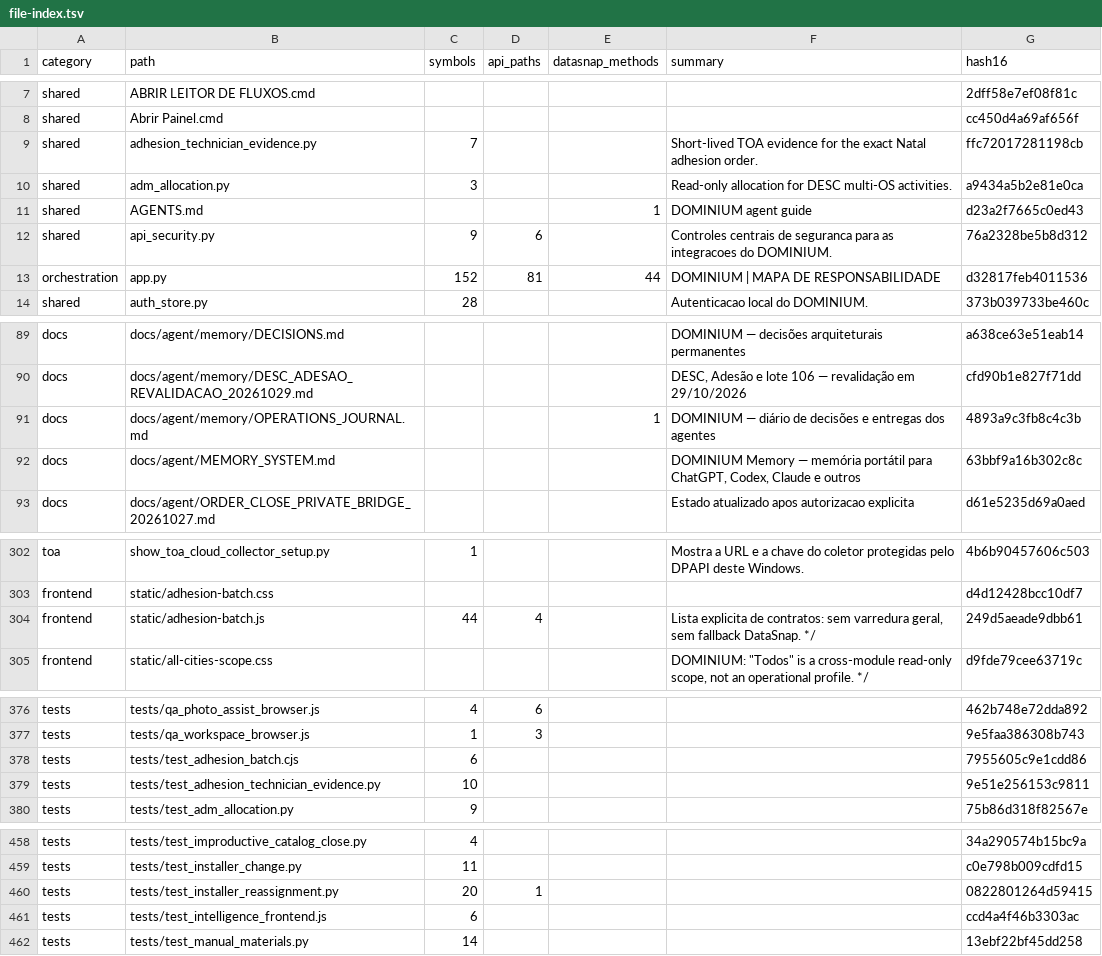
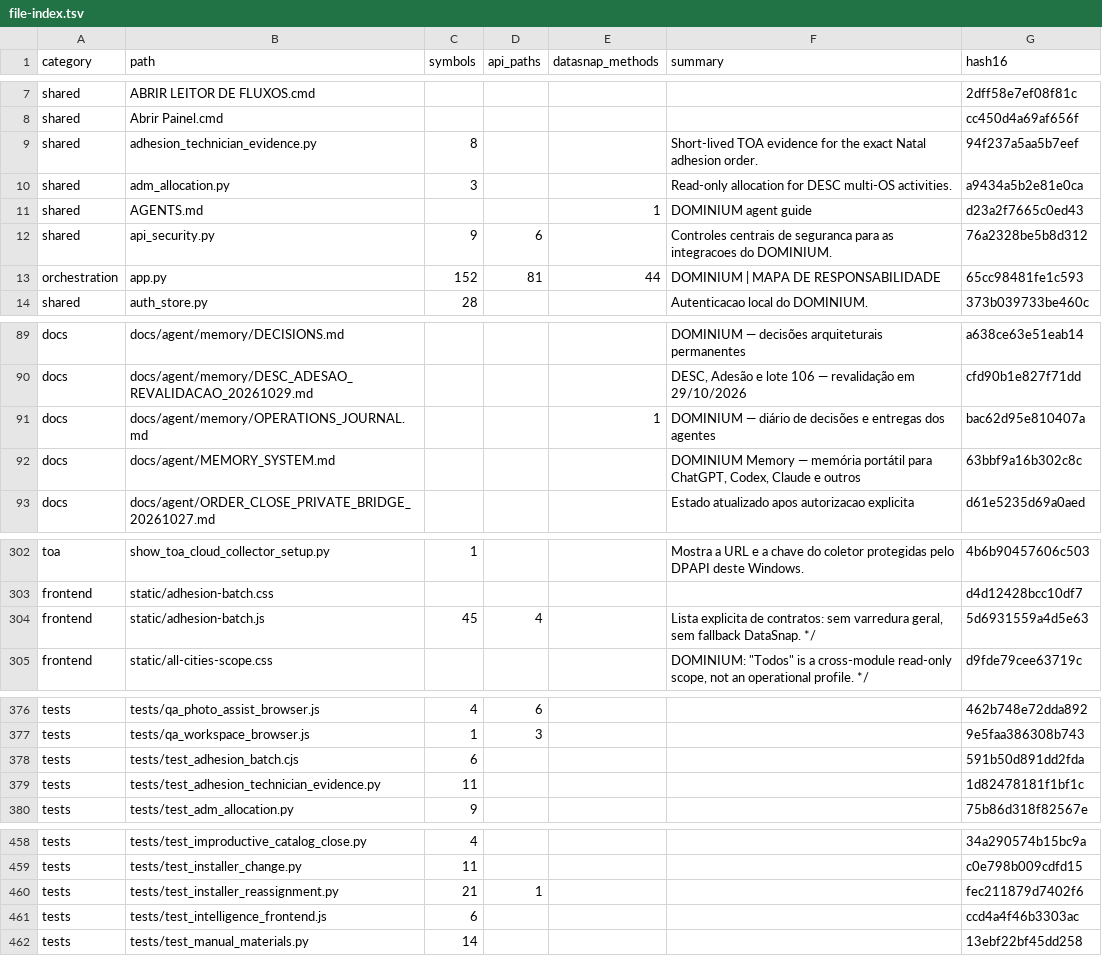
Before and after one commit to clarotechnet/dominium, a TSV file: .dominium/file-index.tsv, drawn as a sheet; only a part is shown, gaps mark what is left out; the diff covers the shown part only.

```diff
--- a/.dominium/file-index.tsv
+++ b/.dominium/file-index.tsv
@@ -8,3 +8,3 @@ shared	ABRIR LEITOR DE FLUXOS.cmd					2dff58e7ef08f81c
 shared	Abrir Painel.cmd					cc450d4a69af656f
-shared	adhesion_technician_evidence.py	7			Short-lived TOA evidence for the exact Natal adhesion order.	ffc72017281198cb
+shared	adhesion_technician_evidence.py	8			Short-lived TOA evidence for the exact Natal adhesion order.	94f237a5aa5b7eef
 shared	adm_allocation.py	3			Read-only allocation for DESC multi-OS activities.	a9434a5b2e81e0ca
@@ -12,3 +12,3 @@ shared	AGENTS.md			1	DOMINIUM agent guide	d23a2f7665c0ed43
 shared	api_security.py	9	6		Controles centrais de seguranca para as integracoes do DOMINIUM.	76a2328be5b8d312
-orchestration	app.py	152	81	44	DOMINIUM | MAPA DE RESPONSABILIDADE	d32817feb4011536
+orchestration	app.py	152	81	44	DOMINIUM | MAPA DE RESPONSABILIDADE	65cc98481fe1c593
 shared	auth_store.py	28			Autenticacao local do DOMINIUM.	373b039733be460c
@@ -90,3 +90,3 @@ docs	docs/agent/memory/DECISIONS.md				DOMINIUM — decisões arquiteturais perm
 docs	docs/agent/memory/DESC_ADESAO_REVALIDACAO_20261029.md				DESC, Adesão e lote 106 — revalidação em 29/10/2026	cfd90b1e827f71dd
-docs	docs/agent/memory/OPERATIONS_JOURNAL.md			1	DOMINIUM — diário de decisões e entregas dos agentes	4893a9c3fb8c4c3b
+docs	docs/agent/memory/OPERATIONS_JOURNAL.md			1	DOMINIUM — diário de decisões e entregas dos agentes	bac62d95e810407a
 docs	docs/agent/MEMORY_SYSTEM.md				DOMINIUM Memory — memória portátil para ChatGPT, Codex, Claude e outros	63bbf9a16b302c8c
@@ -303,3 +303,3 @@ toa	show_toa_cloud_collector_setup.py	1			Mostra a URL e a chave do coletor prot
 frontend	static/adhesion-batch.css					d4d12428bcc10df7
-frontend	static/adhesion-batch.js	44	4		Lista explicita de contratos: sem varredura geral, sem fallback DataSnap. */	249d5aeade9dbb61
+frontend	static/adhesion-batch.js	45	4		Lista explicita de contratos: sem varredura geral, sem fallback DataSnap. */	5d6931559a4d5e63
 frontend	static/all-cities-scope.css				DOMINIUM: "Todos" is a cross-module read-only scope, not an operational profile. */	d9fde79cee63719c
@@ -377,4 +377,4 @@ tests	tests/qa_photo_assist_browser.js	4	6			462b748e72dda892
 tests	tests/qa_workspace_browser.js	1	3			9e5faa386308b743
-tests	tests/test_adhesion_batch.cjs	6				7955605c9e1cdd86
-tests	tests/test_adhesion_technician_evidence.py	10				9e51e256153c9811
+tests	tests/test_adhesion_batch.cjs	6				591b50d891dd2fda
+tests	tests/test_adhesion_technician_evidence.py	11				1d82478181f1bf1c
 tests	tests/test_adm_allocation.py	9				75b86d318f82567e
@@ -459,3 +459,3 @@ tests	tests/test_improductive_catalog_close.py	4				34a290574b15bc9a
 tests	tests/test_installer_change.py	11				c0e798b009cdfd15
-tests	tests/test_installer_reassignment.py	20	1			0822801264d59415
+tests	tests/test_installer_reassignment.py	21	1			fec211879d7402f6
 tests	tests/test_intelligence_frontend.js	6				ccd4a4f46b3303ac
```
Also changed, not shown: 1 edited cell elsewhere in this file, .dominium/symbol-index.tsv, 11 other files.
